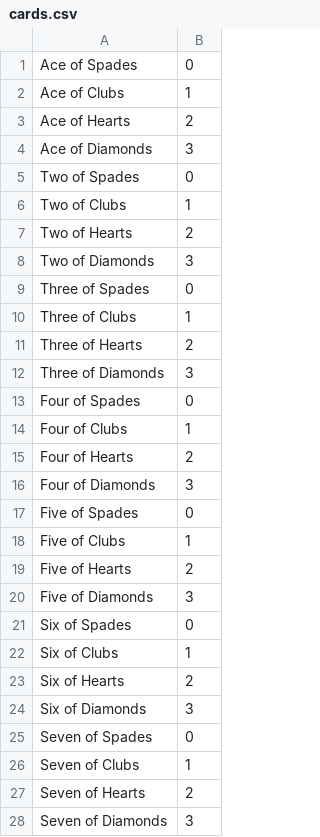
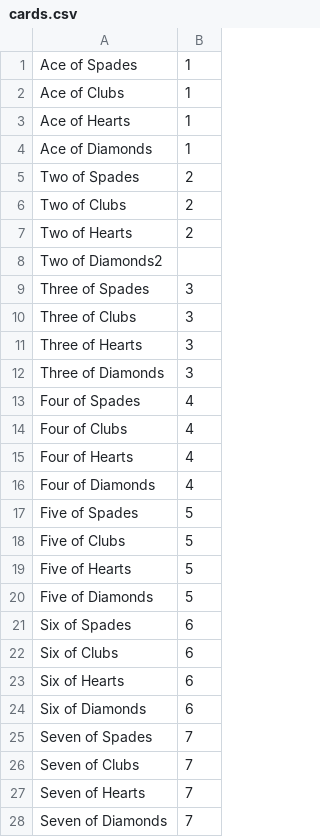
Before and after one commit to drewbeedoo23/PA_6-Go-Fish-, a CSV file: cards.csv, drawn as a sheet; only a part is shown; the diff covers the shown part only.

Commit message:
include cards, issues in the header, will not compile for sfml

```diff
--- a/cards.csv
+++ b/cards.csv
@@ -1,28 +1,28 @@
-Ace of Spades,0
+Ace of Spades,1
 Ace of Clubs,1
-Ace of Hearts,2
-Ace of Diamonds,3
-Two of Spades,0
-Two of Clubs,1
+Ace of Hearts,1
+Ace of Diamonds,1
+Two of Spades,2
+Two of Clubs,2
 Two of Hearts,2
-Two of Diamonds,3
-Three of Spades,0
-Three of Clubs,1
-Three of Hearts,2
+Two of Diamonds2,
+Three of Spades,3
+Three of Clubs,3
+Three of Hearts,3
 Three of Diamonds,3
-Four of Spades,0
-Four of Clubs,1
-Four of Hearts,2
-Four of Diamonds,3
-Five of Spades,0
-Five of Clubs,1
-Five of Hearts,2
-Five of Diamonds,3
-Six of Spades,0
-Six of Clubs,1
-Six of Hearts,2
-Six of Diamonds,3
-Seven of Spades,0
-Seven of Clubs,1
-Seven of Hearts,2
-Seven of Diamonds,3
+Four of Spades,4
+Four of Clubs,4
+Four of Hearts,4
+Four of Diamonds,4
+Five of Spades,5
+Five of Clubs,5
+Five of Hearts,5
+Five of Diamonds,5
+Six of Spades,6
+Six of Clubs,6
+Six of Hearts,6
+Six of Diamonds,6
+Seven of Spades,7
+Seven of Clubs,7
+Seven of Hearts,7
+Seven of Diamonds,7
```
Also changed, not shown: 2 added rows, 2 removed rows and 22 edited cells elsewhere in this file, 2 other files.
